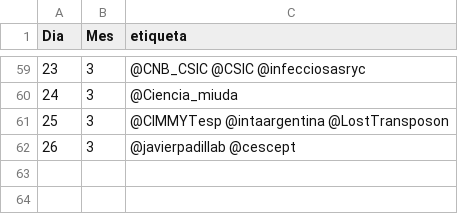
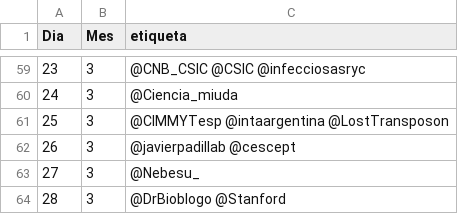
Before and after one commit to calendario-cientifico-escolar/calendario-cientifico-escolar.github.io, a CSV file: static/data/csv/etiqueta.csv, drawn as a sheet; only a part is shown, gaps mark what is left out.

Commit message:
Update etiqueta.csv

```diff
--- a/static/data/csv/etiqueta.csv
+++ b/static/data/csv/etiqueta.csv
@@ -62 +62,3 @@ Dia,Mes,etiqueta
 26,3,@javierpadillab @cescept
+27,3,@Nebesu_
+28,3,@DrBioblogo @Stanford
```
